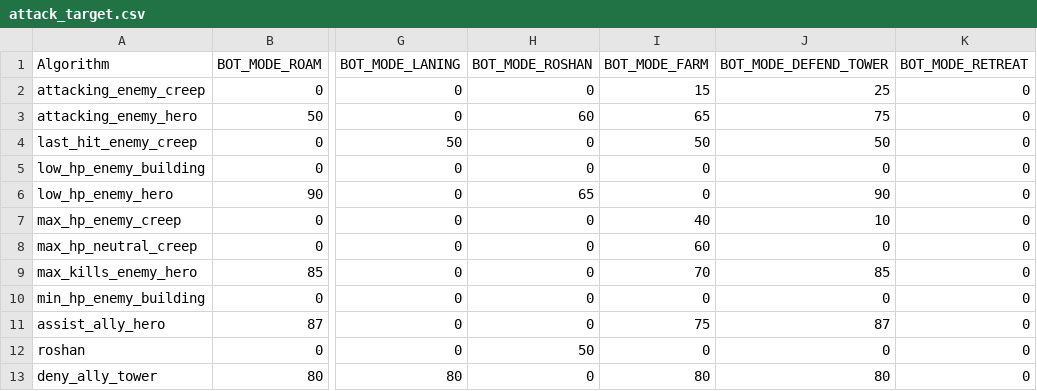
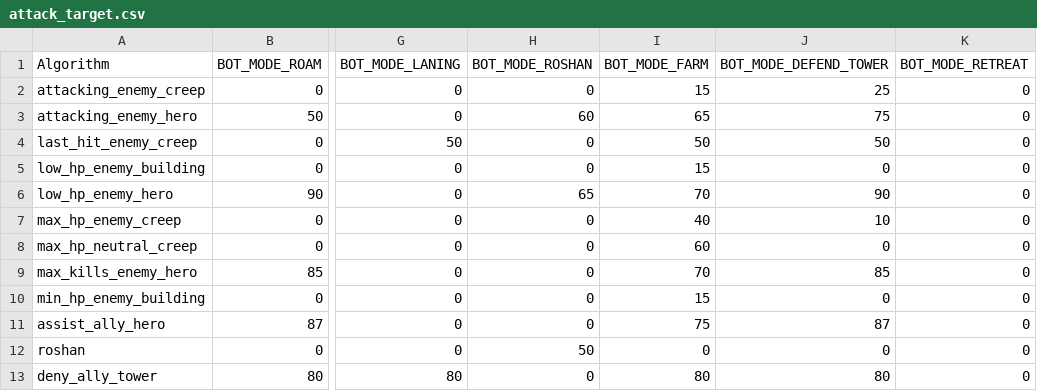
Before and after one commit to ellysh/dota2-combo-bots, a CSV file: generator/database/csv/attack_target.csv, drawn as a sheet; only a part is shown, gaps mark what is left out; the diff names each change by its address in the sheet, - before the commit and + after, or states it on an @@ line.

Commit message:
Allow bots to attack enemy towers in the mode farm

```diff
--- a/generator/database/csv/attack_target.csv
+++ b/generator/database/csv/attack_target.csv
-I5 (BOT_MODE_FARM): 0
+I5 (BOT_MODE_FARM): 15
-I6 (BOT_MODE_FARM): 0
+I6 (BOT_MODE_FARM): 70
-I10 (BOT_MODE_FARM): 0
+I10 (BOT_MODE_FARM): 15
```
Also changed, not shown: 2 other files.
